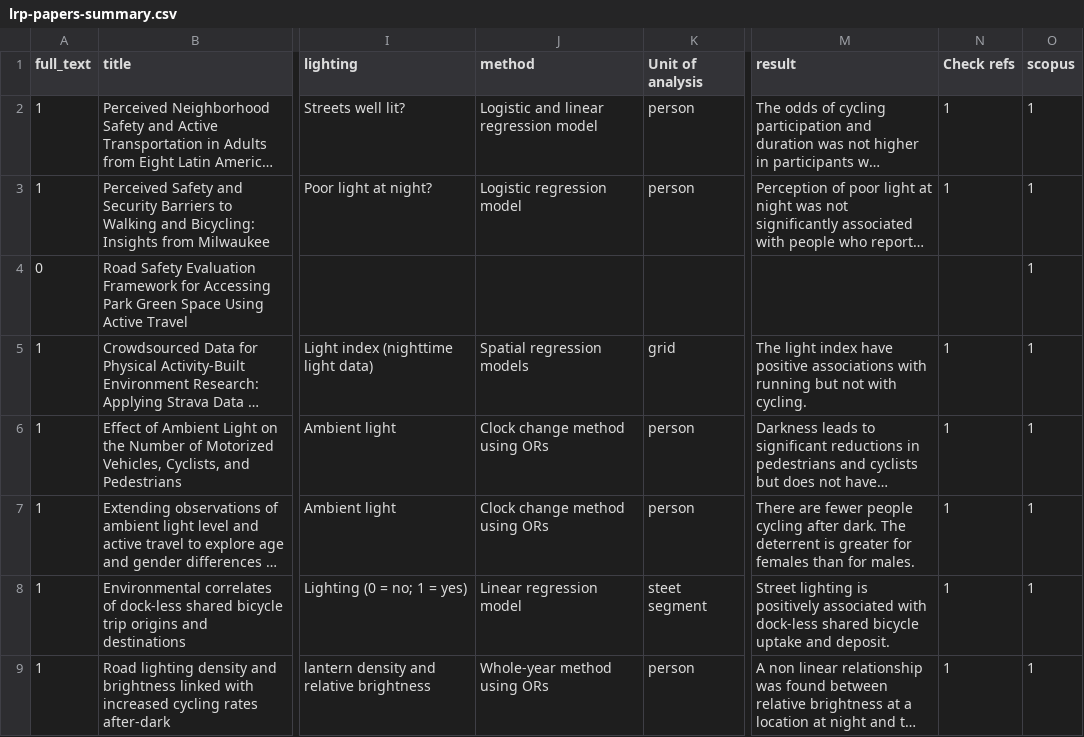
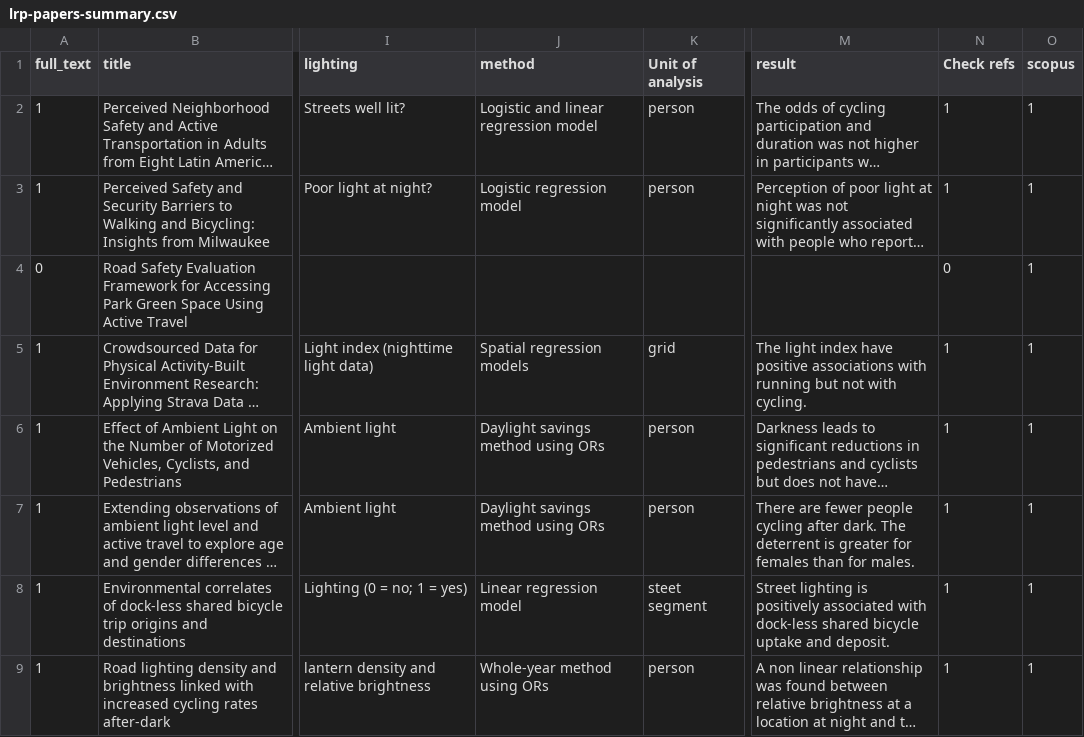
Before and after one commit to saturnlighting/literature-review, a CSV file: lrp-papers-summary.csv, drawn as a sheet; only a part is shown, gaps mark what is left out; long unchanged cells end in …; the diff covers the shown part only; the diff names each change by its address in the sheet, - before the commit and + after, or states it on an @@ line.

```diff
--- a/lrp-papers-summary.csv
+++ b/lrp-papers-summary.csv
-N4 (Check refs): (empty)
+N4 (Check refs): 0
-J6:J7 (method): Clock change method using ORs
+J6:J7 (method): Daylight savings method using ORs
```
Also changed, not shown: 7 edited cells elsewhere in this file, 4 other files.
